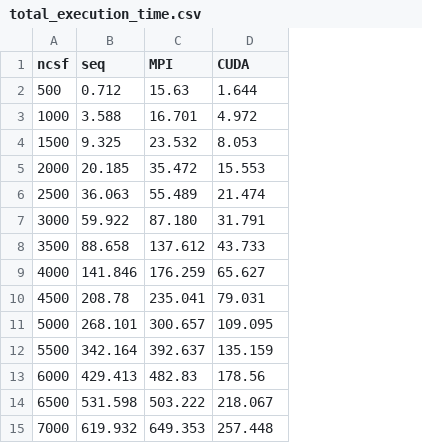
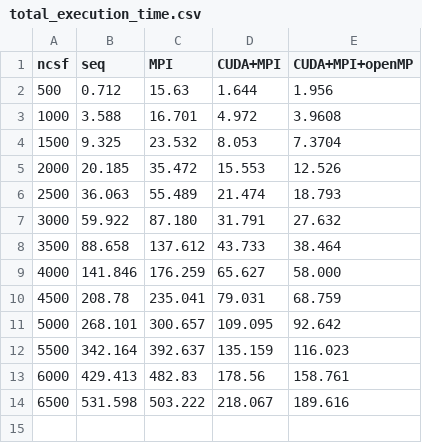
Before and after one commit to sanketrokade/CDAC-project, a CSV file: data/total_execution_time.csv, drawn as a sheet; removed rows and columns are numbered as before the commit, all else as after; the diff names each change by its address in the sheet, - before the commit and + after, or states it on an @@ line.

```diff
--- a/data/total_execution_time.csv
+++ b/data/total_execution_time.csv
+column E (CUDA+MPI+openMP), rows 2-14: 1.956 | 3.9608 | 7.3704 | 12.526 | 18.793 | 27.632 | 38.464 | 58.000 | 68.759 | 92.642 | 116.023 | 158.761 | 189.616
-D1: CUDA
+D1: CUDA+MPI
-row 15: 7000 | 619.932 | 649.353 | 257.448
```
Also changed, not shown: data/avg_loop_time.csv, data/diagonalization_time.csv, 22 other files.
